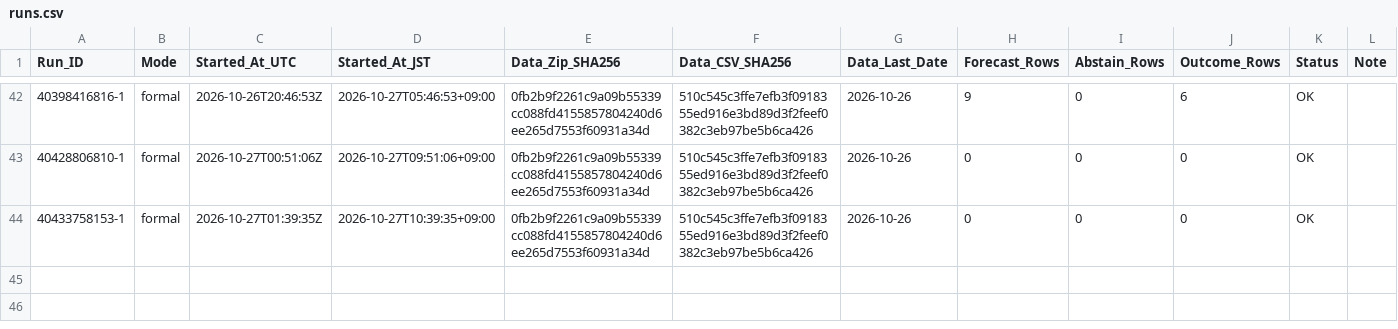
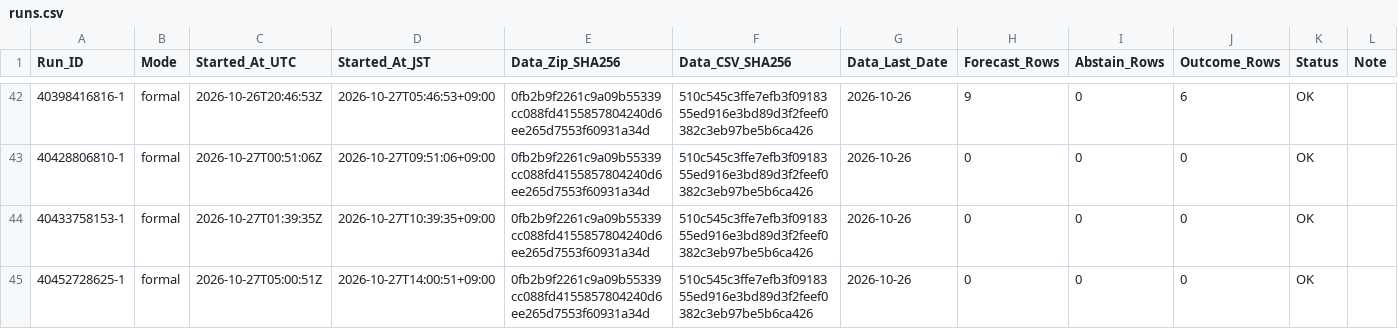
Before and after one commit to junsato1001-ops/-fx-forward-ledger, a CSV file: ledger/runs.csv, drawn as a sheet; only a part is shown, gaps mark what is left out; the diff names each change by its address in the sheet, - before the commit and + after, or states it on an @@ line.

```diff
--- a/ledger/runs.csv
+++ b/ledger/runs.csv
+row 45: 40452728625-1 | formal | 2026-10-27T05:00:51Z | 2026-10-27T14:00:51+09:00 | 0fb2b9f2261c9a09b55339cc088fd4155857804240d6ee265d7553f60931a34d | 510c545c3ffe7efb3f0918355ed916e3bd89d3f2feef0382c3eb97be5b6ca426 | 2026-10-26 | 0 | 0 | 0 | OK
```
Also changed, not shown: data/ecb/snapshots.csv.
